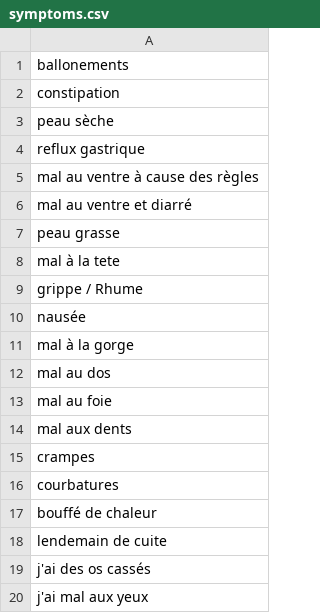
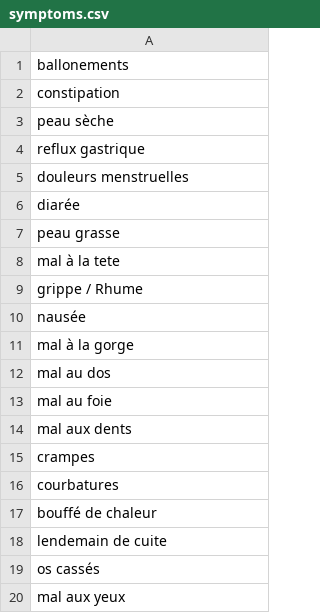
Before and after one commit to chridubois/nutrimood, a CSV file: lib/symptoms.csv, drawn as a sheet.

Commit message:
update symptoms

```diff
--- a/lib/symptoms.csv
+++ b/lib/symptoms.csv
@@ -4,4 +4,4 @@ peau sèche
 reflux gastrique
-mal au ventre à cause des règles
-mal au ventre et diarré
+douleurs menstruelles
+diarée
 peau grasse
@@ -18,3 +18,3 @@ bouffé de chaleur
 lendemain de cuite
-j'ai des os cassés
-j'ai mal aux yeux
+os cassés
+mal aux yeux
```
